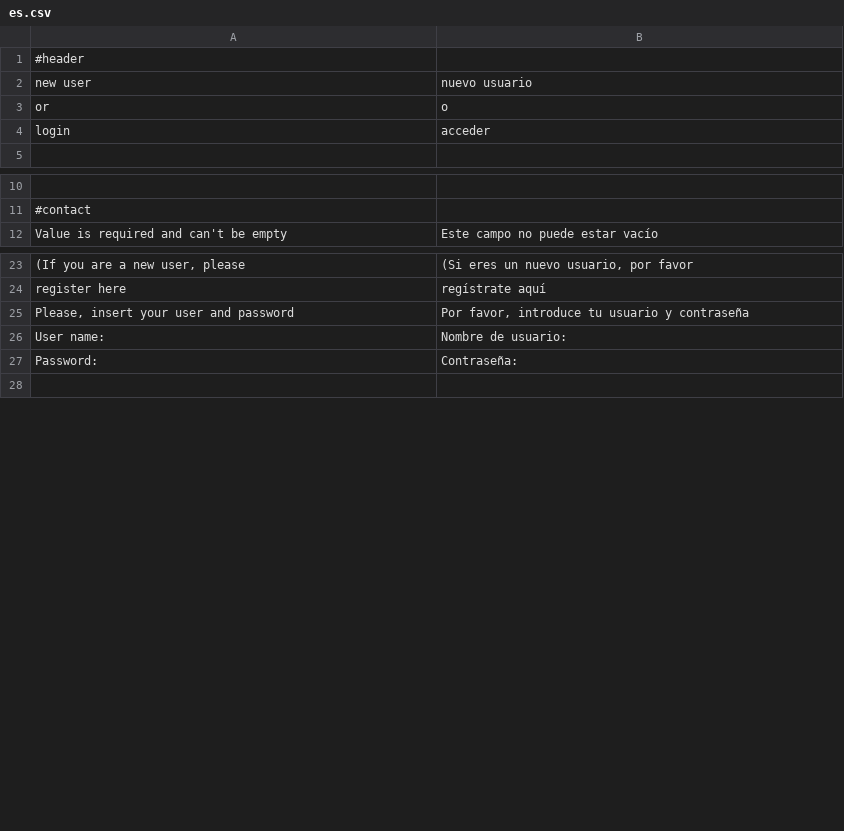
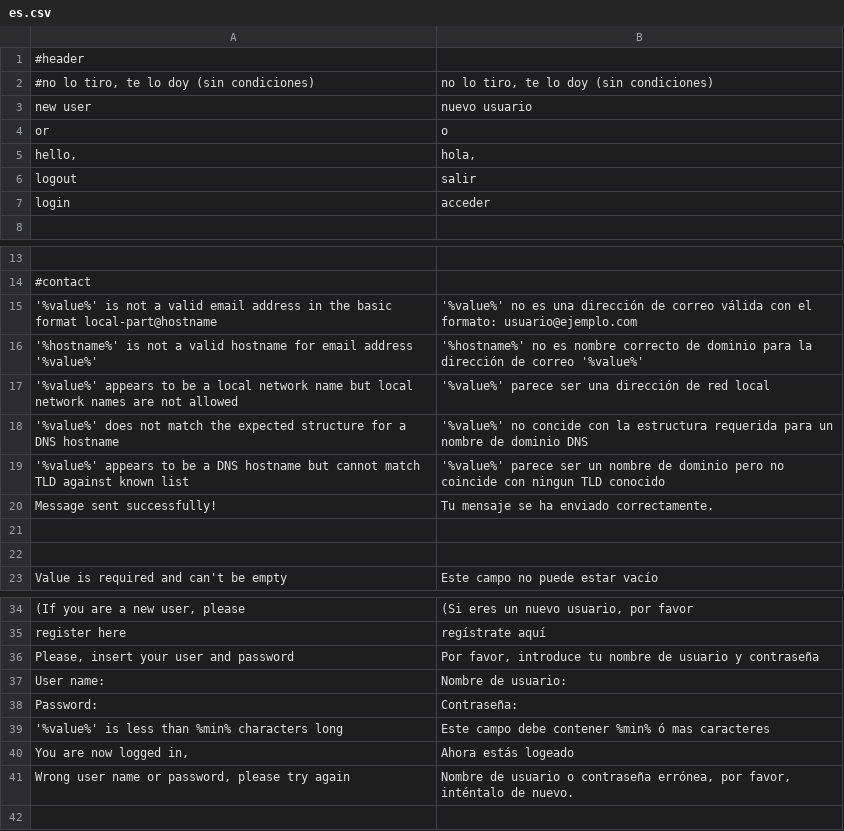
Before and after one commit to alabs/nolotiro, a CSV file: application/languages/es.csv, drawn as a sheet; only a part is shown, gaps mark what is left out; addresses are those after the commit; the diff names each change by its address in the sheet, - before the commit and + after, or states it on an @@ line.

Commit message:
more translation stuff

```diff
--- a/application/languages/es.csv
+++ b/application/languages/es.csv
+row 2: #no lo tiro, te lo doy (sin condiciones) | no lo tiro, te lo doy (sin condiciones)
+row 5: hello, | hola,
+row 6: logout | salir
+row 15: '%value%' is not a valid email address in the basic format local-part@hostname | '%value%' no es una dirección de correo válida con el formato: usuario@ejemplo.com
+row 16: '%hostname%' is not a valid hostname for email address '%value%' | '%hostname%' no es nombre correcto de dominio para la dirección de correo '%value%'
+row 17: '%value%' appears to be a local network name but local network names are not allowed | '%value%' parece ser una dirección de red local
+row 18: '%value%' does not match the expected structure for a DNS hostname | '%value%' no concide con la estructura requerida para un nombre de dominio DNS
+row 19: '%value%' appears to be a DNS hostname but cannot match TLD against known list | '%value%' parece ser un nombre de dominio pero no coincide con ningun TLD conocido
+row 20: Message sent successfully! | Tu mensaje se ha enviado correctamente.
+row 21: (empty)
+row 22: (empty)
-B36: …introduce tu usuario y…
+B36: …introduce tu nombre de usuario y…
+row 39: '%value%' is less than %min% characters long | Este campo debe contener %min% ó mas caracteres
+row 40: You are now logged in, | Ahora estás logeado
+row 41: Wrong user name or password, please try again | Nombre de usuario o contraseña errónea, por favor, inténtalo de nuevo.
```
Also changed, not shown: 7 other files.
